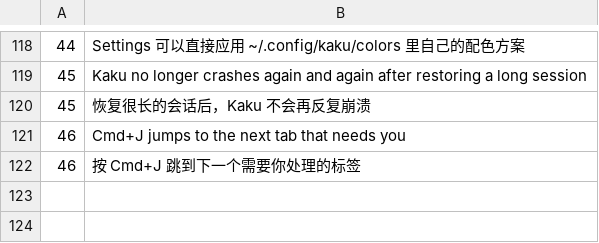
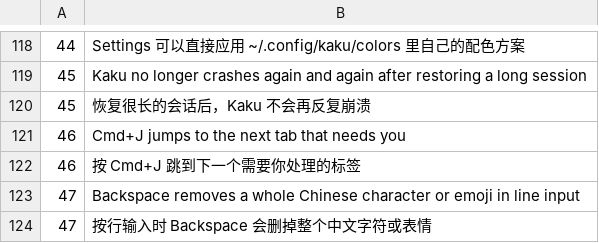
Before and after one commit to tw93/Kaku, a TSV file: assets/shell-integration/config_update_highlights.tsv, drawn as a sheet; only a part is shown, gaps mark what is left out; the diff names each change by its address in the sheet, - before the commit and + after, or states it on an @@ line.

Commit message:
chore(release): prepare V0.30.0
Bump kaku and kaku-gui to 0.30.0 and config_version to 47, with release
notes covering the full screen freeze (#623), UTF-8 Backspace (#622), the
agent title de-duplication, unbound Cmd keys, config reload after an
upgrade under a running Kaku, the password cursor default and the tab
fixes (#626). Thanks HiAriesZhou. The release-pending entry for those
three PRs is done here; its #622 and #626 comment edits follow publish.

Verified: check_release_notes.sh, check_release_config.sh,
check_config_release_readiness.sh, the config highlights smoke and
check_incidents.py.

Rollback before the tag: git revert this commit. After the tag ships,
release a new patch version instead of moving the tag.

```diff
--- a/assets/shell-integration/config_update_highlights.tsv
+++ b/assets/shell-integration/config_update_highlights.tsv
+row 123: 47 | Backspace removes a whole Chinese character or emoji in line input
+row 124: 47 | 按行输入时 Backspace 会删掉整个中文字符或表情
```
Also changed, not shown: 7 other files.
